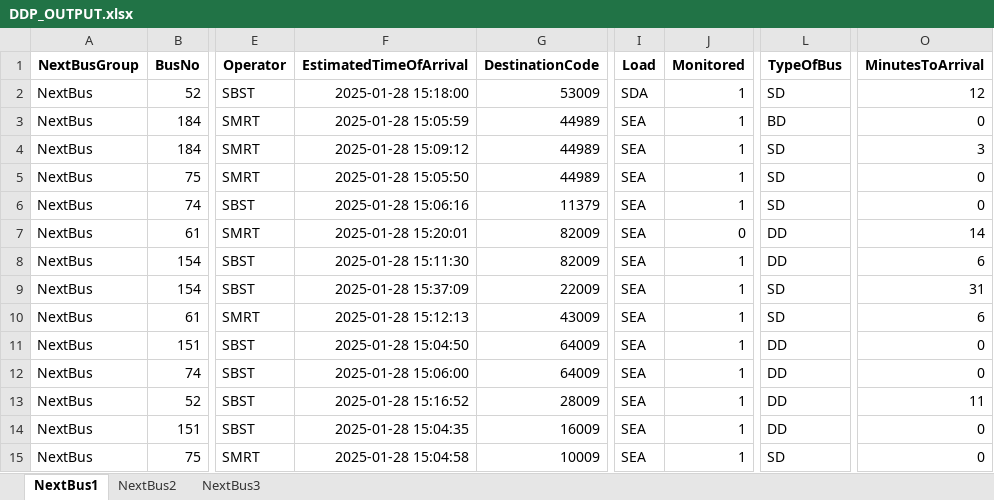
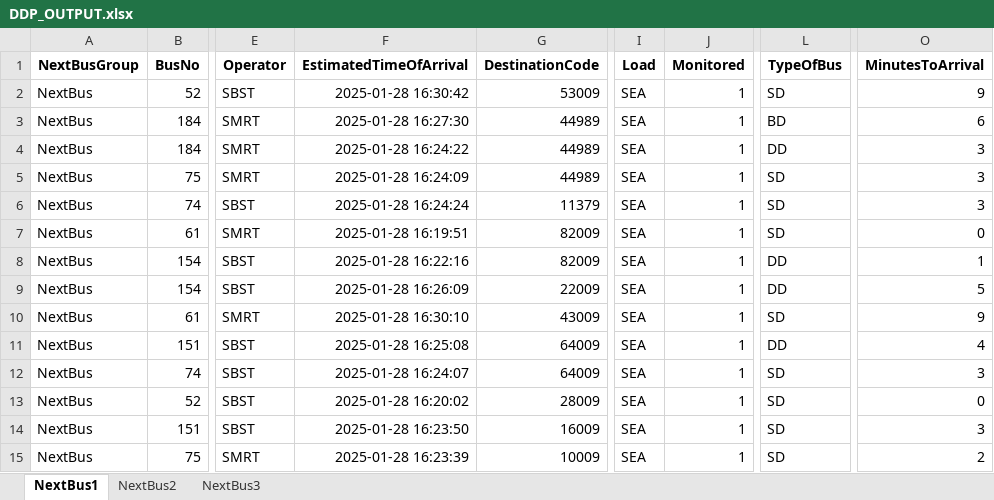
Before and after one commit to sophie-aje/test-ddp-1, an Excel workbook: path/in/repo/DDP_OUTPUT.xlsx, sheet NextBus1, drawn as a sheet; only a part is shown, gaps mark what is left out; values as stored, in another font and other column widths than the file's, no borders; the diff names each change by its address in the sheet, - before the commit and + after, or states it on an @@ line.

```diff
--- a/path/in/repo/DDP_OUTPUT.xlsx (sheet NextBus1)
+++ b/path/in/repo/DDP_OUTPUT.xlsx (sheet NextBus1)
-F2 (EstimatedTimeOfArrival): 2025-01-28 15:18:00
+F2 (EstimatedTimeOfArrival): 2025-01-28 16:30:42
-I2 (Load): SDA
+I2 (Load): SEA
-O2 (MinutesToArrival): 12
+O2 (MinutesToArrival): 9
-F3 (EstimatedTimeOfArrival): 2025-01-28 15:05:59
+F3 (EstimatedTimeOfArrival): 2025-01-28 16:27:30
-O3 (MinutesToArrival): 0
+O3 (MinutesToArrival): 6
-F4 (EstimatedTimeOfArrival): 2025-01-28 15:09:12
+F4 (EstimatedTimeOfArrival): 2025-01-28 16:24:22
-L4 (TypeOfBus): SD
+L4 (TypeOfBus): DD
-F5 (EstimatedTimeOfArrival): 2025-01-28 15:05:50
+F5 (EstimatedTimeOfArrival): 2025-01-28 16:24:09
-O5:O6 (MinutesToArrival): 0
+O5:O6 (MinutesToArrival): 3
-F6 (EstimatedTimeOfArrival): 2025-01-28 15:06:16
+F6 (EstimatedTimeOfArrival): 2025-01-28 16:24:24
-F7 (EstimatedTimeOfArrival): 2025-01-28 15:20:01
+F7 (EstimatedTimeOfArrival): 2025-01-28 16:19:51
-J7 (Monitored): 0
+J7 (Monitored): 1
-L7 (TypeOfBus): DD
+L7 (TypeOfBus): SD
-O7 (MinutesToArrival): 14
+O7 (MinutesToArrival): 0
-F8 (EstimatedTimeOfArrival): 2025-01-28 15:11:30
+F8 (EstimatedTimeOfArrival): 2025-01-28 16:22:16
-O8 (MinutesToArrival): 6
+O8 (MinutesToArrival): 1
-F9 (EstimatedTimeOfArrival): 2025-01-28 15:37:09
+F9 (EstimatedTimeOfArrival): 2025-01-28 16:26:09
-L9 (TypeOfBus): SD
+L9 (TypeOfBus): DD
-O9 (MinutesToArrival): 31
+O9 (MinutesToArrival): 5
-F10 (EstimatedTimeOfArrival): 2025-01-28 15:12:13
+F10 (EstimatedTimeOfArrival): 2025-01-28 16:30:10
-O10 (MinutesToArrival): 6
+O10 (MinutesToArrival): 9
-F11 (EstimatedTimeOfArrival): 2025-01-28 15:04:50
+F11 (EstimatedTimeOfArrival): 2025-01-28 16:25:08
-O11 (MinutesToArrival): 0
+O11 (MinutesToArrival): 4
-F12 (EstimatedTimeOfArrival): 2025-01-28 15:06:00
+F12 (EstimatedTimeOfArrival): 2025-01-28 16:24:07
-L12:L14 (TypeOfBus): DD
+L12:L14 (TypeOfBus): SD
-O12 (MinutesToArrival): 0
+O12 (MinutesToArrival): 3
-F13 (EstimatedTimeOfArrival): 2025-01-28 15:16:52
+F13 (EstimatedTimeOfArrival): 2025-01-28 16:20:02
-O13 (MinutesToArrival): 11
+O13 (MinutesToArrival): 0
-F14 (EstimatedTimeOfArrival): 2025-01-28 15:04:35
+F14 (EstimatedTimeOfArrival): 2025-01-28 16:23:50
-O14 (MinutesToArrival): 0
+O14 (MinutesToArrival): 3
-F15 (EstimatedTimeOfArrival): 2025-01-28 15:04:58
+F15 (EstimatedTimeOfArrival): 2025-01-28 16:23:39
-O15 (MinutesToArrival): 0
+O15 (MinutesToArrival): 2
```
Also changed, not shown: sheet NextBus2.
